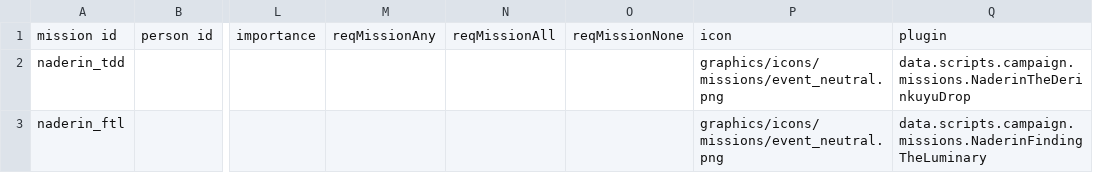
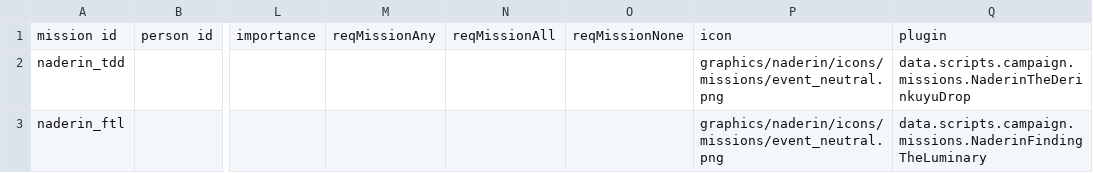
Before and after one commit to iudiciis/Night-At-Derinkuyu, a CSV file: data/campaign/person_missions.csv, drawn as a sheet; only a part is shown, gaps mark what is left out; the diff names each change by its address in the sheet, - before the commit and + after, or states it on an @@ line.

Commit message:
Misc: Move graphics under graphics/naderin folder
- meant to avoid graphics file conflicts, though I doubt we'll have any. Best to be safe in this case, I suppose.

```diff
--- a/data/campaign/person_missions.csv
+++ b/data/campaign/person_missions.csv
-P2:P3: graphics/icons/missions/event_neutral.png
+P2:P3: graphics/naderin/icons/missions/event_neutral.png
```
Also changed, not shown: 3 other files.
